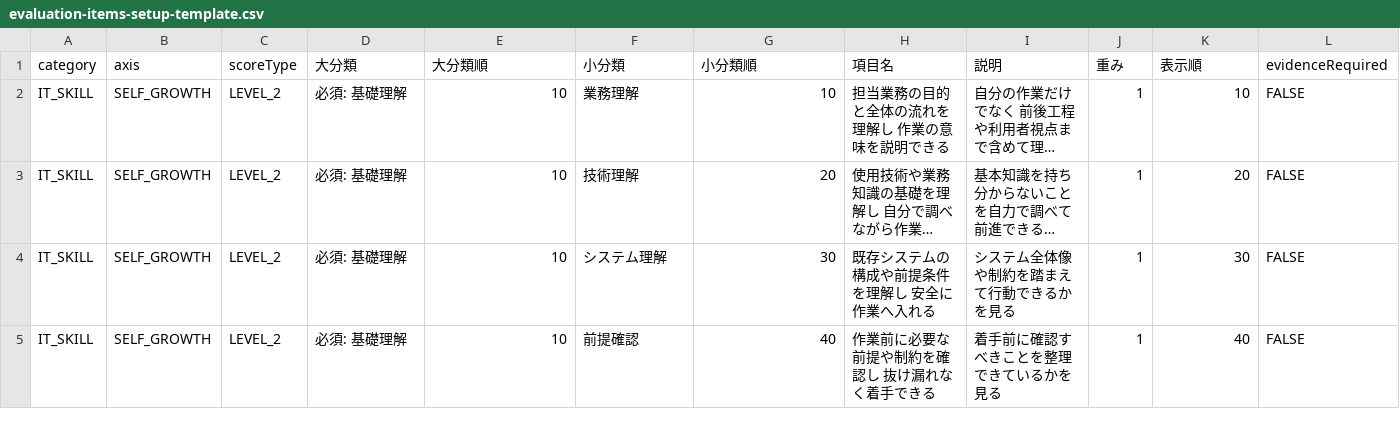
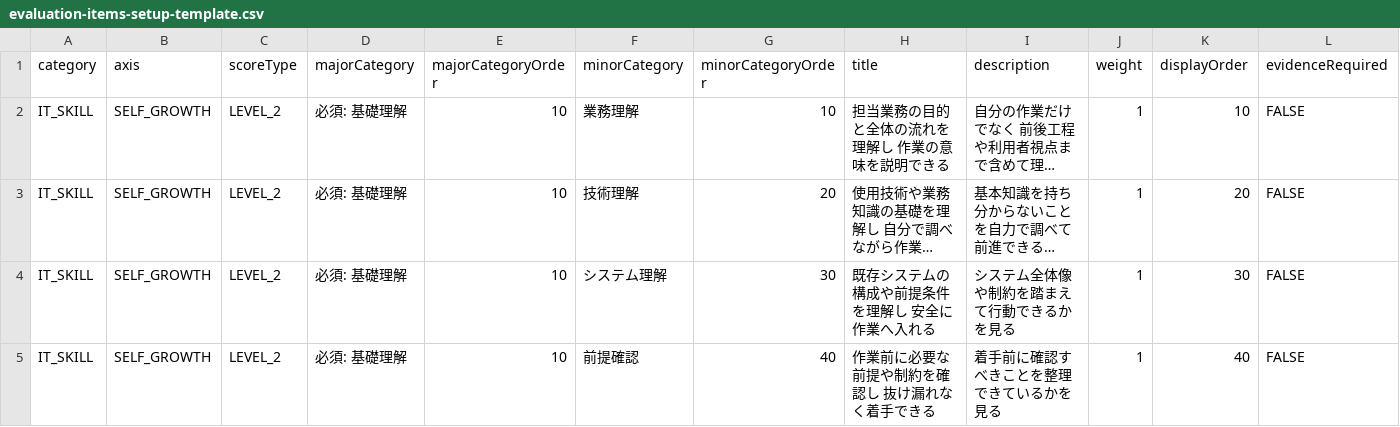
Before and after one commit to masakatsu777/git, a CSV file: docs/evaluation-items-setup-template.csv, drawn as a sheet; only a part is shown; long unchanged cells end in …; the diff names each change by its address in the sheet, - before the commit and + after, or states it on an @@ line.

Commit message:
Improve evaluation item CSV import preview visibility

```diff
--- a/docs/evaluation-items-setup-template.csv
+++ b/docs/evaluation-items-setup-template.csv
-D1: 大分類
+D1: majorCategory
-E1: 大分類順
+E1: majorCategoryOrder
-F1: 小分類
+F1: minorCategory
-G1: 小分類順
+G1: minorCategoryOrder
-H1: 項目名
+H1: title
-I1: 説明
+I1: description
-J1: 重み
+J1: weight
-K1: 表示順
+K1: displayOrder
```
Also changed, not shown: 1 other file.
